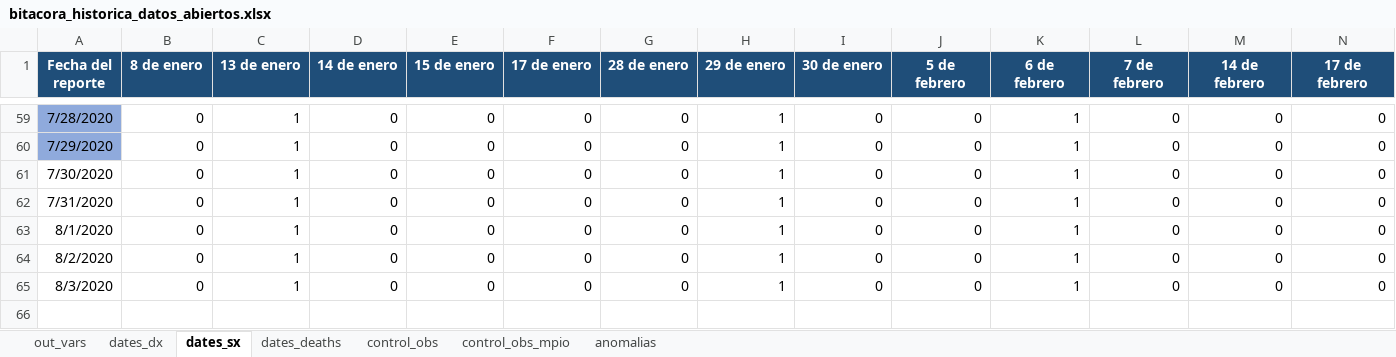
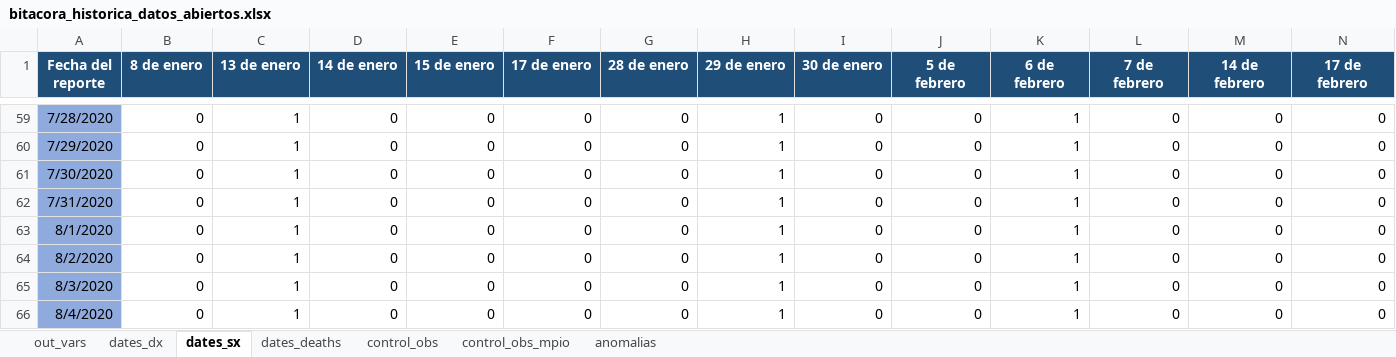
Before and after one commit to PADeCI/covid19-mx-data, an Excel workbook: data-validation/bitacora_historica_datos_abiertos.xlsx, sheet dates_sx, drawn as a sheet; only a part is shown, gaps mark what is left out; values as stored, in another font and other column widths than the file's, no borders; the diff names each change by its address in the sheet, - before the commit and + after, or states it on an @@ line.

```diff
--- a/data-validation/bitacora_historica_datos_abiertos.xlsx (sheet dates_sx)
+++ b/data-validation/bitacora_historica_datos_abiertos.xlsx (sheet dates_sx)
-A61:A65 fill: none
+A61:A65 fill: #8FAADC
+row 66: 8/4/2020 | 0 | 1 | 0 | 0 | 0 | 0 | 1 | 0 | 0 | 1 | 0 | 0 | 0
```
Also changed, not shown: sheet dates_dx, sheet dates_deaths, sheet out_vars, sheet control_obs, data-validation/bitacora_historica_tablero_oficial.xlsx, 5 other files.
